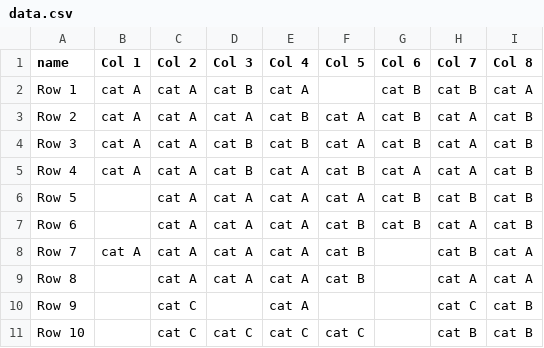
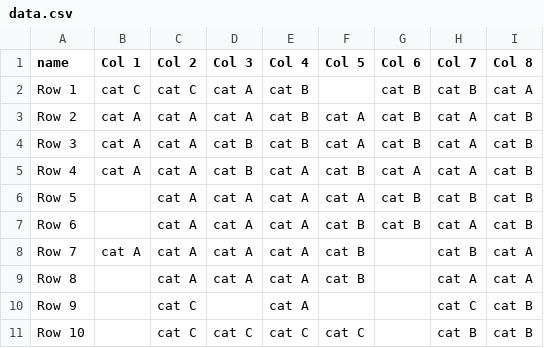
Before and after one commit to ft-interactive/visual-vocabulary-templates, a CSV file: xy-heatmap-category/data.csv, drawn as a sheet.

Commit message:
get unique category names and define colours

```diff
--- a/xy-heatmap-category/data.csv
+++ b/xy-heatmap-category/data.csv
@@ -1,3 +1,3 @@
 name,Col 1,Col 2,Col 3,Col 4,Col 5,Col 6,Col 7,Col 8
-Row 1,cat A,cat A,cat B,cat A,,cat B,cat B,cat A
+Row 1,cat C,cat C,cat A,cat B,,cat B,cat B,cat A
 Row 2,cat A,cat A,cat A,cat B,cat A,cat B,cat A,cat B
```
Also changed, not shown: 3 other files.
